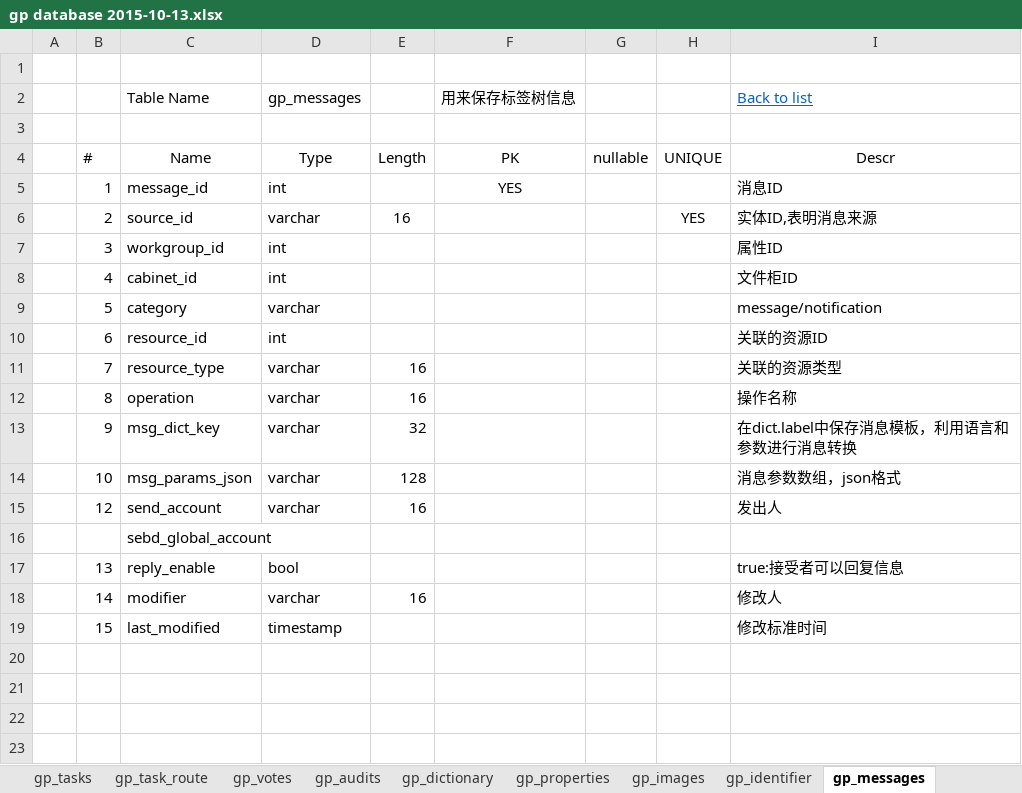
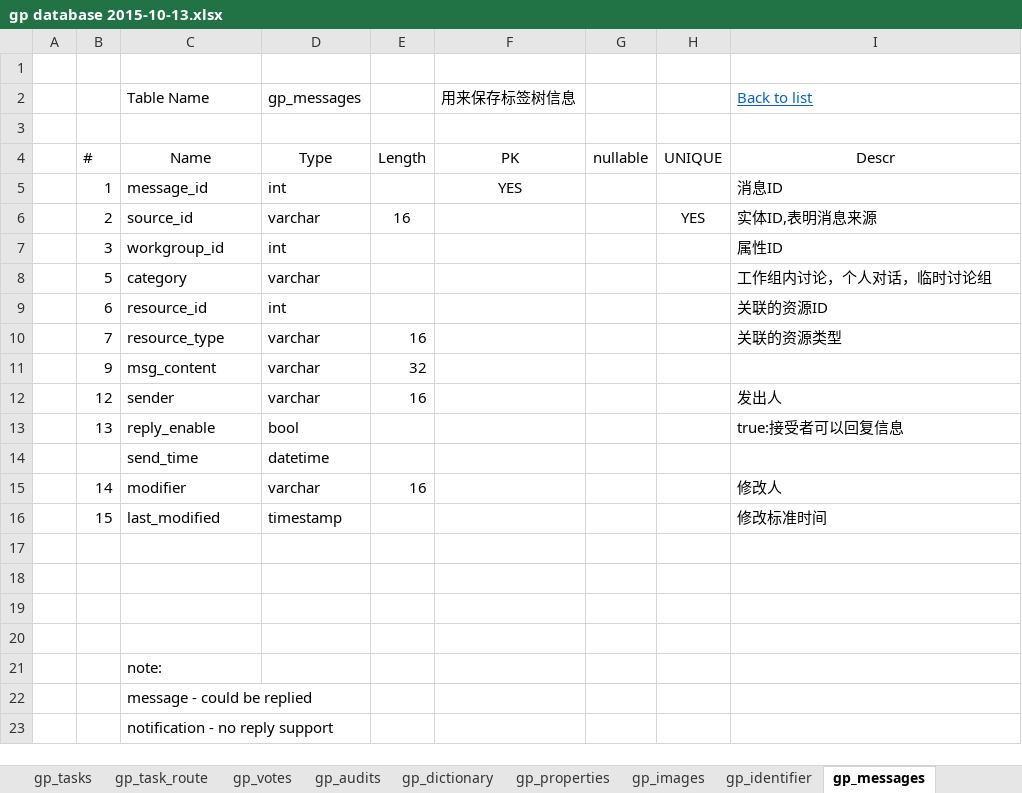
Before and after one commit to despird-zh/gp.pcm, an Excel workbook: gp database 2015-10-13.xlsx, sheet gp_messages, drawn as a sheet; only a part is shown; the shorter side is filled out with more unchanged rows; values as stored, in another font and other column widths than the file's, no borders; removed rows and columns are numbered as before the commit, all else as after; the diff names each change by its address in the sheet, - before the commit and + after, or states it on an @@ line.

```diff
--- a/gp database 2015-10-13.xlsx (sheet gp_messages)
+++ b/gp database 2015-10-13.xlsx (sheet gp_messages)
-row 8:  | 4 | cabinet_id | int |  |  |  |  | 文件柜ID
-I8 (Back to list): message/notification
+I8 (Back to list): 工作组内讨论，个人对话，临时讨论组
-row 12:  | 8 | operation | varchar | 16 |  |  |  | 操作名称
-C11 (Table Name): msg_dict_key
+C11 (Table Name): msg_content
-I11 (Back to list): 在dict.label中保存消息模板，利用语言和参数进行消息转换
+I11 (Back to list): (empty)
-row 14:  | 10 | msg_params_json | varchar | 128 |  |  |  | 消息参数数组，json格式
-C12 (Table Name): send_account
+C12 (Table Name): sender
-row 16:  |  | sebd_global_account
+row 14:  |  | send_time | datetime
```
Also changed, not shown: sheet gp_message_dispatch, other sheet tabs, 1 other file.
